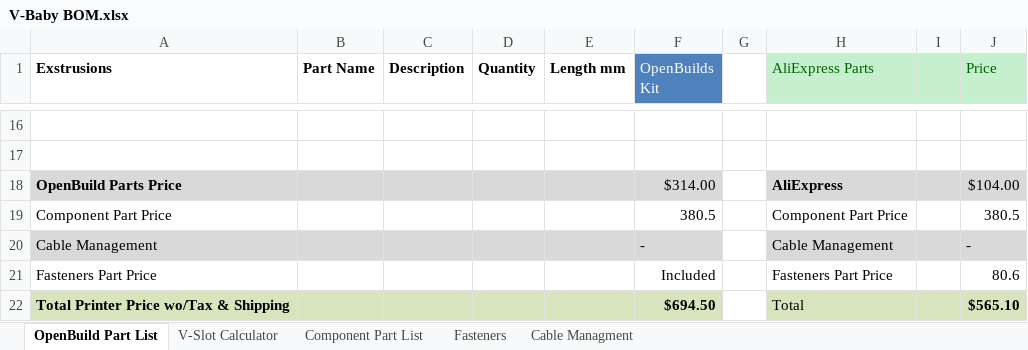
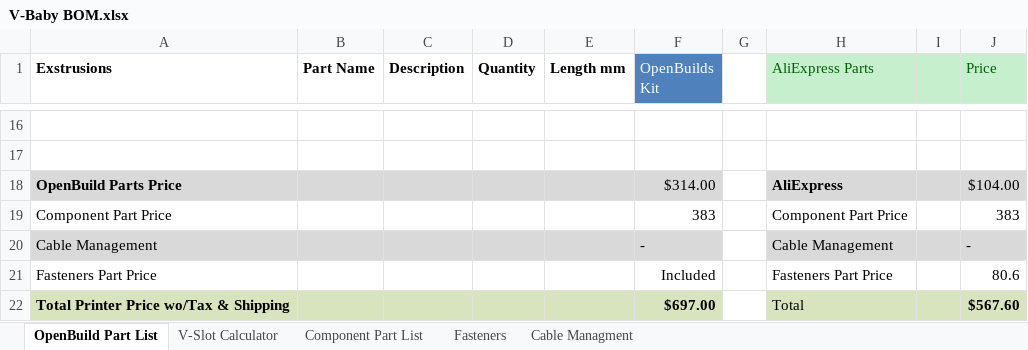
Before and after one commit to RoyBerntsenDesign/V-Baby-CoreXY, an Excel workbook: Document Library/Bill Of Materials/V-Baby BOM.xlsx, sheet OpenBuild Part List, drawn as a sheet; only a part is shown, gaps mark what is left out; values as stored, in another font and other column widths than the file's, no borders; charts and pictures not drawn; the diff names each change by its address in the sheet, - before the commit and + after, or states it on an @@ line.

```diff
--- a/Document Library/Bill Of Materials/V-Baby BOM.xlsx (sheet OpenBuild Part List)
+++ b/Document Library/Bill Of Materials/V-Baby BOM.xlsx (sheet OpenBuild Part List)
-F19 (OpenBuilds Kit): 380.5
+F19 (OpenBuilds Kit): 383
-J19 (Price): 380.5
+J19 (Price): 383
-F22 (OpenBuilds Kit): $694.50
+F22 (OpenBuilds Kit): $697.00
-J22 (Price): $565.10
+J22 (Price): $567.60
```
Also changed, not shown: sheet Component Part List, 1 other file.
